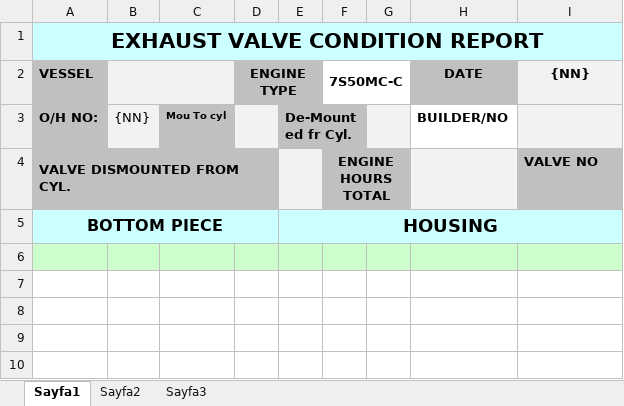
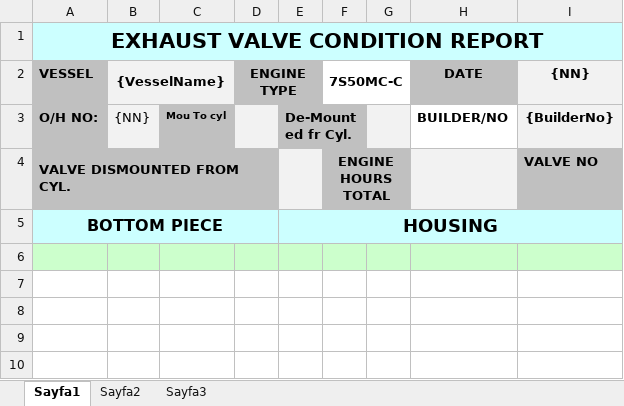
Before and after one commit to serdardal/telerikUI, an Excel workbook: WebApplication1/Forms/03_EgzozValf.xlsx, sheet Sayfa1, drawn as a sheet; only a part is shown; values as stored, in another font and other column widths than the file's, no borders; charts and pictures not drawn; the diff names each change by its address in the sheet, - before the commit and + after, or states it on an @@ line.

```diff
--- a/WebApplication1/Forms/03_EgzozValf.xlsx (sheet Sayfa1)
+++ b/WebApplication1/Forms/03_EgzozValf.xlsx (sheet Sayfa1)
-B2: (empty)
+B2: {VesselName}
-I3 ({NN}): (empty)
+I3 ({NN}): {BuilderNo}
```
Also changed, not shown: 6 other files.
